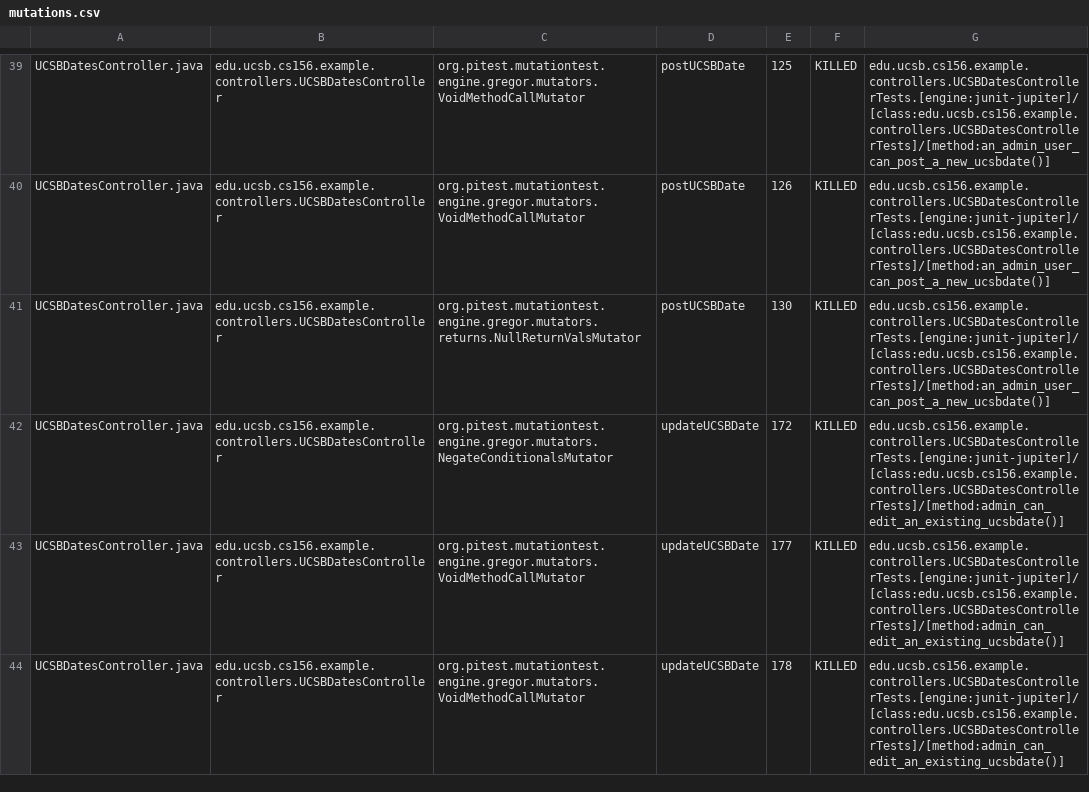
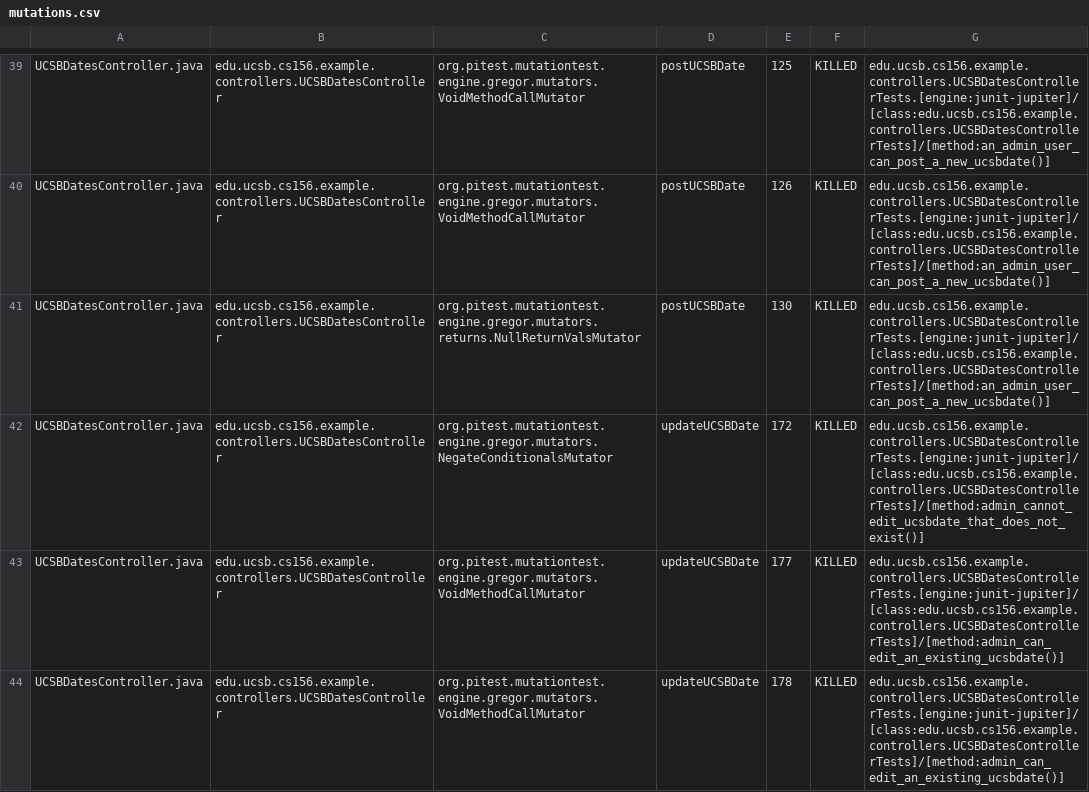
Before and after one commit to ucsb-cs156-f26/jpa03-bcttang, a CSV file: pitest/mutations.csv, drawn as a sheet; only a part is shown, gaps mark what is left out.

Commit message:
Deploying to gh-pages from @ ucsb-cs156-f26/jpa03-bcttang@102616cdd7de2ca18c77cd75e386760ba4127457 🚀

```diff
--- a/pitest/mutations.csv
+++ b/pitest/mutations.csv
@@ -41,3 +41,3 @@ UCSBDatesController.java,edu.ucsb.cs156.example.controllers.UCSBDatesController,
 UCSBDatesController.java,edu.ucsb.cs156.example.controllers.UCSBDatesController,org.pitest.mutationtest.engine.gregor.mutators.returns.NullReturnValsMutator,postUCSBDate,130,KILLED,edu.ucsb.cs156.example.controllers.UCSBDatesControllerTests.[engine:junit-jupiter]/[class:edu.ucsb.cs156.example.controllers.UCSBDatesControllerTests]/[method:an_admin_user_can_post_a_new_ucsbdate()]
-UCSBDatesController.java,edu.ucsb.cs156.example.controllers.UCSBDatesController,org.pitest.mutationtest.engine.gregor.mutators.NegateConditionalsMutator,updateUCSBDate,172,KILLED,edu.ucsb.cs156.example.controllers.UCSBDatesControllerTests.[engine:junit-jupiter]/[class:edu.ucsb.cs156.example.controllers.UCSBDatesControllerTests]/[method:admin_can_edit_an_existing_ucsbdate()]
+UCSBDatesController.java,edu.ucsb.cs156.example.controllers.UCSBDatesController,org.pitest.mutationtest.engine.gregor.mutators.NegateConditionalsMutator,updateUCSBDate,172,KILLED,edu.ucsb.cs156.example.controllers.UCSBDatesControllerTests.[engine:junit-jupiter]/[class:edu.ucsb.cs156.example.controllers.UCSBDatesControllerTests]/[method:admin_cannot_edit_ucsbdate_that_does_not_exist()]
 UCSBDatesController.java,edu.ucsb.cs156.example.controllers.UCSBDatesController,org.pitest.mutationtest.engine.gregor.mutators.VoidMethodCallMutator,updateUCSBDate,177,KILLED,edu.ucsb.cs156.example.controllers.UCSBDatesControllerTests.[engine:junit-jupiter]/[class:edu.ucsb.cs156.example.controllers.UCSBDatesControllerTests]/[method:admin_can_edit_an_existing_ucsbdate()]
```
Also changed, not shown: 11 other files.
